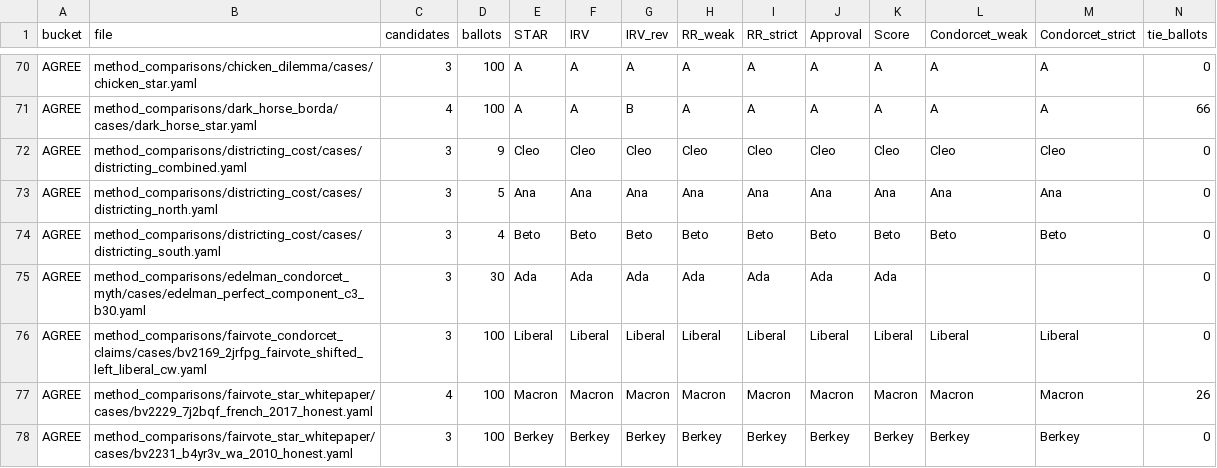
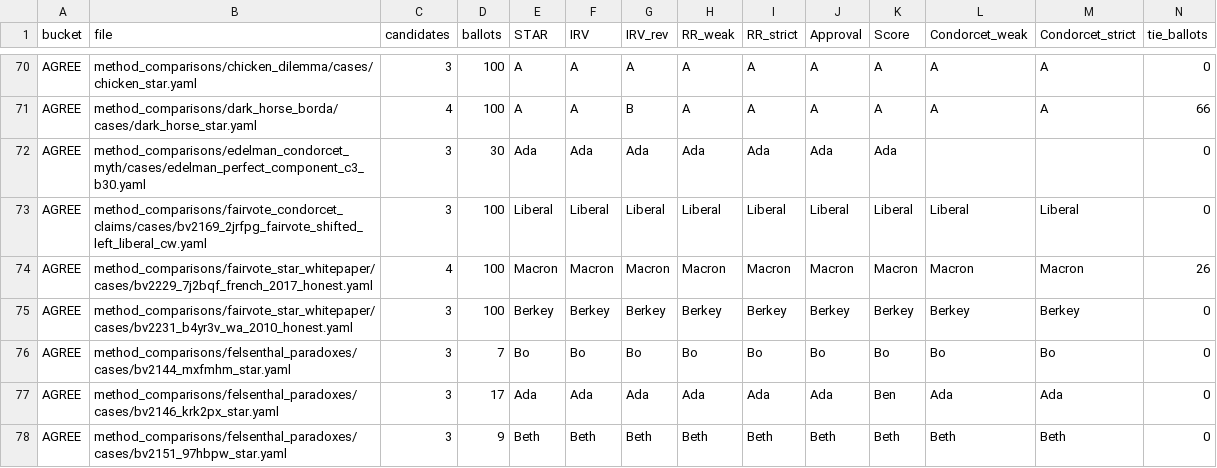
Before and after one commit to masiarek/star-voting-library, a CSV file: method_comparisons/divergence_review/divergence.csv, drawn as a sheet; only a part is shown, gaps mark what is left out; the shorter side is filled out with more unchanged rows; rows hold the shown columns only; the diff names each change by its address in the sheet, - before the commit and + after, or states it on an @@ line.

```diff
--- a/method_comparisons/divergence_review/divergence.csv
+++ b/method_comparisons/divergence_review/divergence.csv
-row 72: AGREE | method_comparisons/districting_cost/cases/districting_combined.yaml | 3 | 9 | Cleo | Cleo | Cleo | Cleo | Cleo | Cleo | Cleo | Cleo | Cleo | 0
-row 73: AGREE | method_comparisons/districting_cost/cases/districting_north.yaml | 3 | 5 | Ana | Ana | Ana | Ana | Ana | Ana | Ana | Ana | Ana | 0
-row 74: AGREE | method_comparisons/districting_cost/cases/districting_south.yaml | 3 | 4 | Beto | Beto | Beto | Beto | Beto | Beto | Beto | Beto | Beto | 0
```
Also changed, not shown: 07_Concepts/YAML_test_case_index/elections.csv, 07_Concepts/YAML_test_case_index/races.csv, 13 other files.
